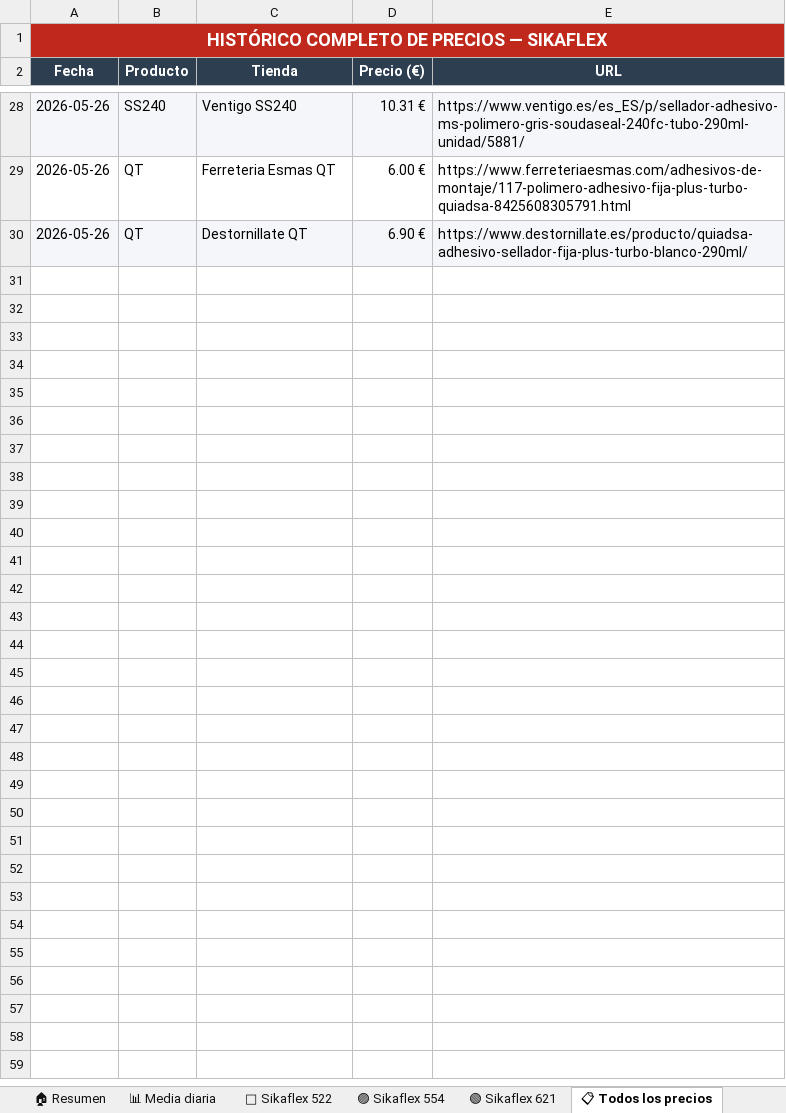
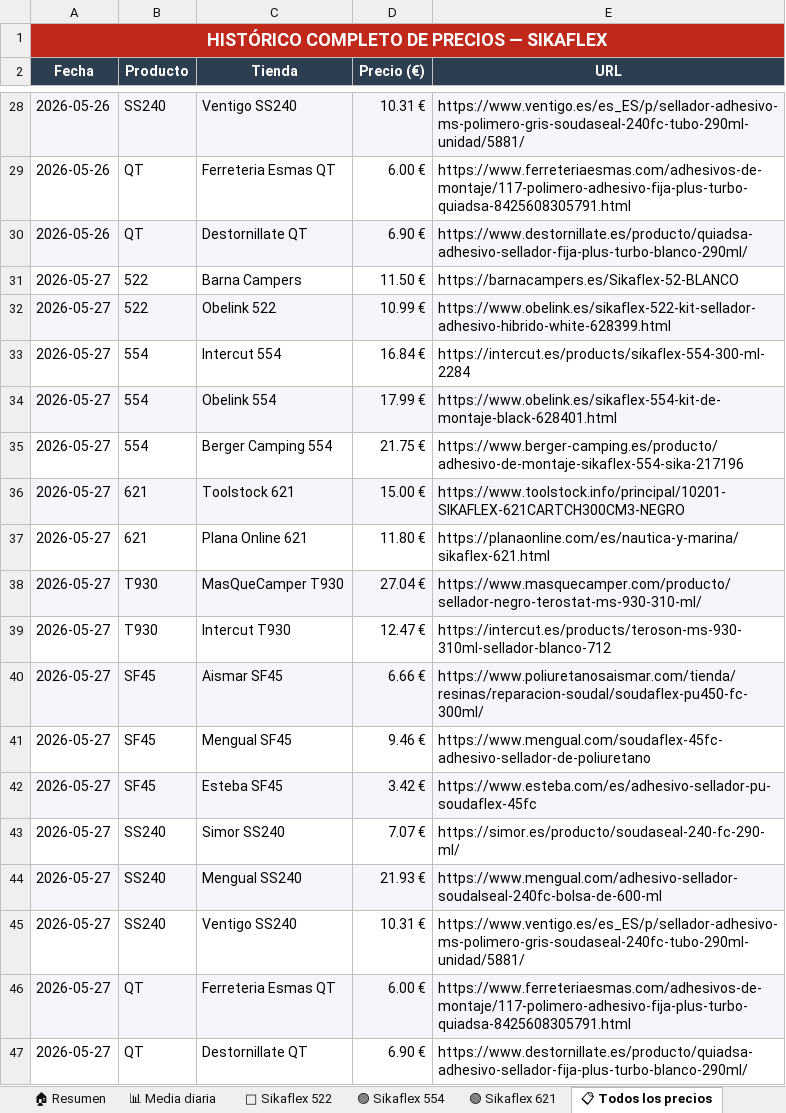
Before and after one commit to larri317/sikaflex-monitor, an Excel workbook: precios_sikaflex.xlsx, sheet 📋 Todos los precios, drawn as a sheet; only a part is shown, gaps mark what is left out; values as stored, in another font and other column widths than the file's, no borders; the diff names each change by its address in the sheet, - before the commit and + after, or states it on an @@ line.

```diff
--- a/precios_sikaflex.xlsx (sheet 📋 Todos los precios)
+++ b/precios_sikaflex.xlsx (sheet 📋 Todos los precios)
+row 31: 2026-05-27 | 522 | Barna Campers | 11.50 € | https://barnacampers.es/Sikaflex-52-BLANCO
+row 32: 2026-05-27 | 522 | Obelink 522 | 10.99 € | https://www.obelink.es/sikaflex-522-kit-sellador-adhesivo-hibrido-white-628399.html
+row 33: 2026-05-27 | 554 | Intercut 554 | 16.84 € | https://intercut.es/products/sikaflex-554-300-ml-2284
+row 34: 2026-05-27 | 554 | Obelink 554 | 17.99 € | https://www.obelink.es/sikaflex-554-kit-de-montaje-black-628401.html
+row 35: 2026-05-27 | 554 | Berger Camping 554 | 21.75 € | https://www.berger-camping.es/producto/adhesivo-de-montaje-sikaflex-554-sika-217196
+row 36: 2026-05-27 | 621 | Toolstock 621 | 15.00 € | https://www.toolstock.info/principal/10201-SIKAFLEX-621CARTCH300CM3-NEGRO
+row 37: 2026-05-27 | 621 | Plana Online 621 | 11.80 € | https://planaonline.com/es/nautica-y-marina/sikaflex-621.html
+row 38: 2026-05-27 | T930 | MasQueCamper T930 | 27.04 € | https://www.masquecamper.com/producto/sellador-negro-terostat-ms-930-310-ml/
+row 39: 2026-05-27 | T930 | Intercut T930 | 12.47 € | https://intercut.es/products/teroson-ms-930-310ml-sellador-blanco-712
+row 40: 2026-05-27 | SF45 | Aismar SF45 | 6.66 € | https://www.poliuretanosaismar.com/tienda/resinas/reparacion-soudal/soudaflex-pu450-fc-300ml/
+row 41: 2026-05-27 | SF45 | Mengual SF45 | 9.46 € | https://www.mengual.com/soudaflex-45fc-adhesivo-sellador-de-poliuretano
+row 42: 2026-05-27 | SF45 | Esteba SF45 | 3.42 € | https://www.esteba.com/es/adhesivo-sellador-pu-soudaflex-45fc
+row 43: 2026-05-27 | SS240 | Simor SS240 | 7.07 € | https://simor.es/producto/soudaseal-240-fc-290-ml/
+row 44: 2026-05-27 | SS240 | Mengual SS240 | 21.93 € | https://www.mengual.com/adhesivo-sellador-soudalseal-240fc-bolsa-de-600-ml
+row 45: 2026-05-27 | SS240 | Ventigo SS240 | 10.31 € | https://www.ventigo.es/es_ES/p/sellador-adhesivo-ms-polimero-gris-soudaseal-240fc-tubo-290ml-unidad/5881/
+row 46: 2026-05-27 | QT | Ferreteria Esmas QT | 6.00 € | https://www.ferreteriaesmas.com/adhesivos-de-montaje/117-polimero-adhesivo-fija-plus-turbo-quiadsa-8425608305791.html
+row 47: 2026-05-27 | QT | Destornillate QT | 6.90 € | https://www.destornillate.es/producto/quiadsa-adhesivo-sellador-fija-plus-turbo-blanco-290ml/
```
Also changed, not shown: sheet 🏠 Resumen, sheet 🟢 Sikaflex 621, sheet 📊 Media diaria, sheet 🔵 Sikaflex 522, sheet 🟣 Sikaflex 554, charts or pictures, 1 other file.
